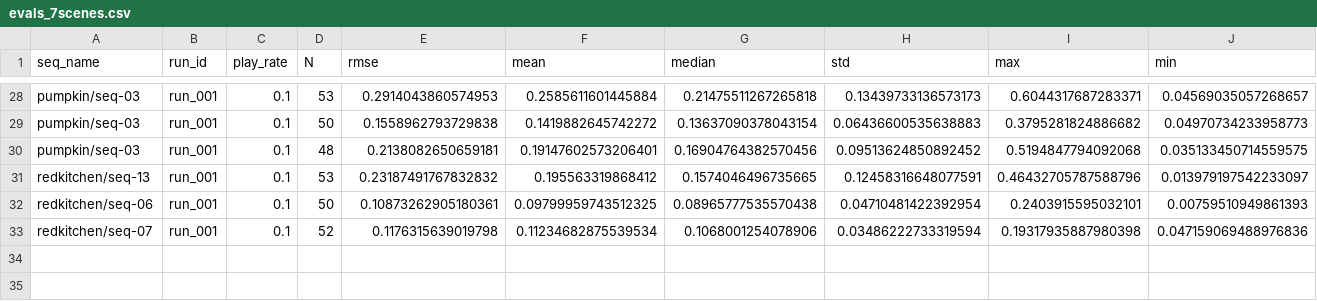
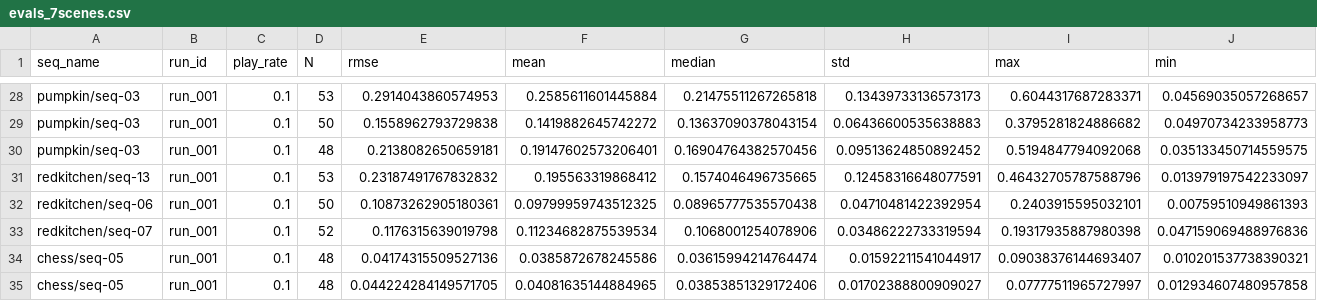
Before and after one commit to Zijun-Mo/vslam, a CSV file: src/vslam_evals/logs/evals_7scenes.csv, drawn as a sheet; only a part is shown, gaps mark what is left out; the diff names each change by its address in the sheet, - before the commit and + after, or states it on an @@ line.

```diff
--- a/src/vslam_evals/logs/evals_7scenes.csv
+++ b/src/vslam_evals/logs/evals_7scenes.csv
+row 34: chess/seq-05 | run_001 | 0.1 | 48 | 0.04174315509527136 | 0.0385872678245586 | 0.03615994214764474 | 0.01592211541044917 | 0.09038376144693407 | 0.010201537738390321
+row 35: chess/seq-05 | run_001 | 0.1 | 48 | 0.044224284149571705 | 0.04081635144884965 | 0.03853851329172406 | 0.01702388800909027 | 0.07777511965727997 | 0.012934607480957858
```
Also changed, not shown: 4 other files.
